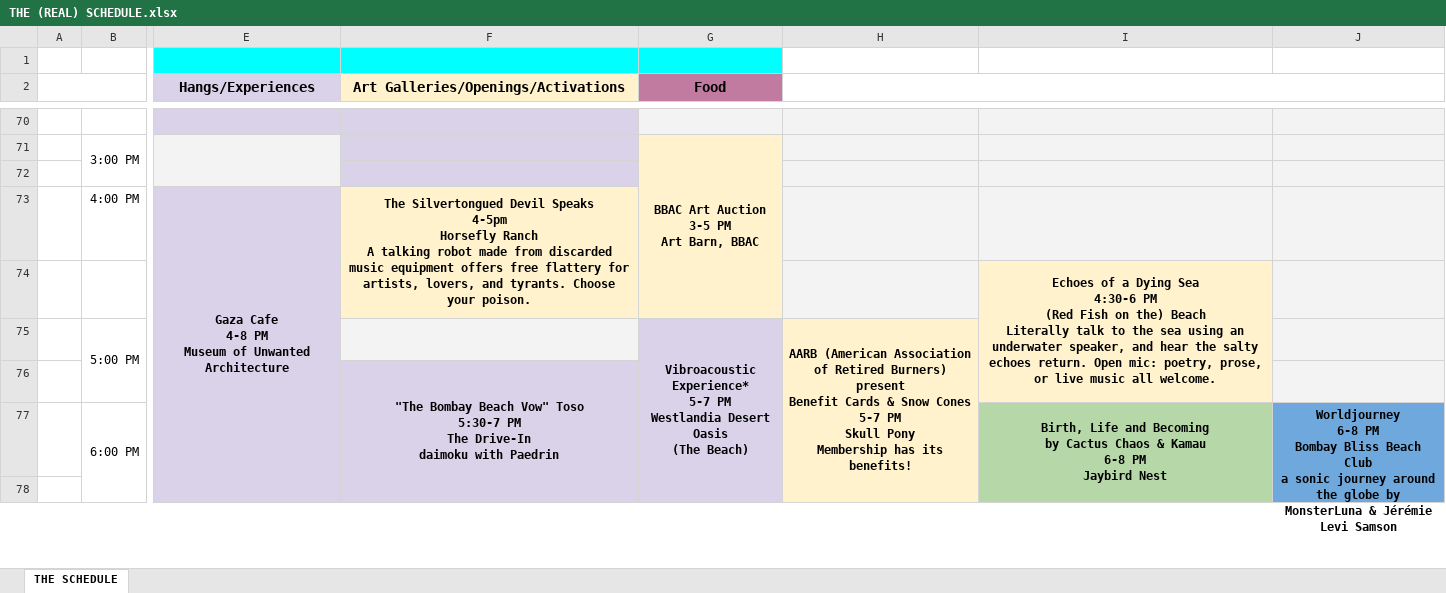
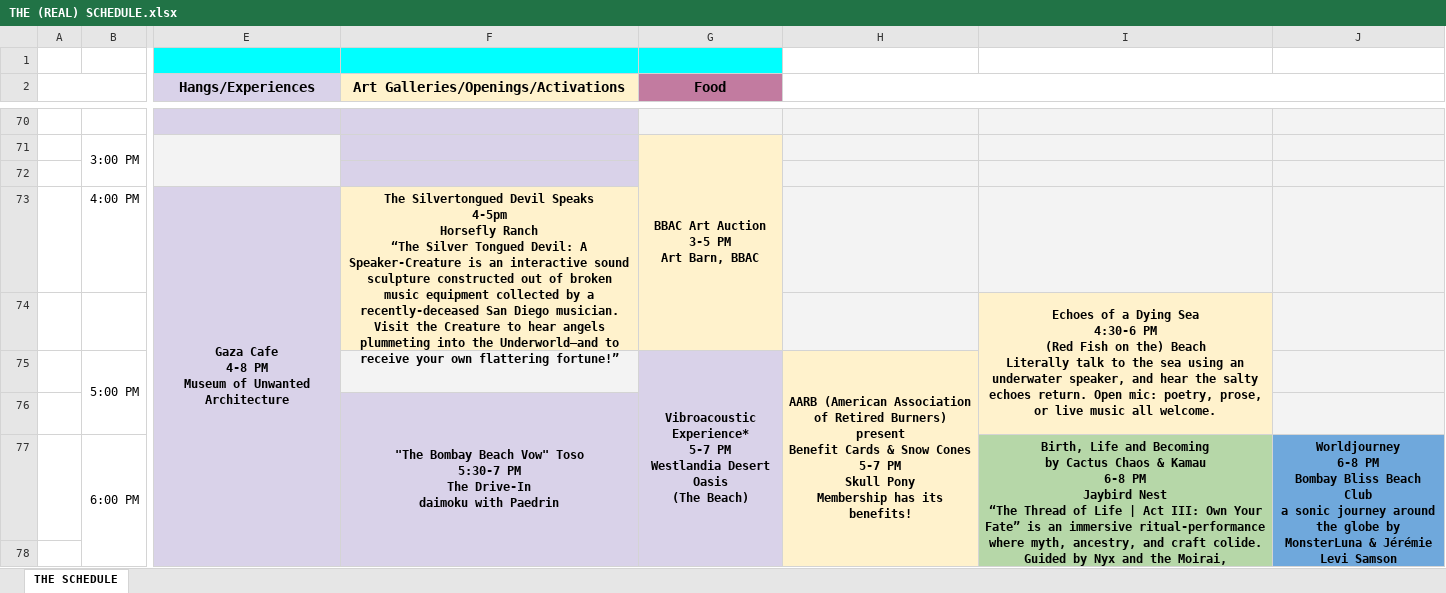
Before and after one commit to vvedenskaya/bbb-map-app, an Excel workbook: THE (REAL) SCHEDULE.xlsx, sheet THE SCHEDULE, drawn as a sheet; only a part is shown, gaps mark what is left out; values as stored, in another font and other column widths than the file's, no borders; charts and pictures not drawn; ↵ is a line break in a cell; the diff covers the shown part only; the diff names each change by its address in the sheet, - before the commit and + after, or states it on an @@ line.

Commit message:
ingested and formatted new schedule, mapping to locations. Source of truth for Schedule is now the_real_schedule_events.json

```diff
--- a/THE (REAL) SCHEDULE.xlsx (sheet THE SCHEDULE)
+++ b/THE (REAL) SCHEDULE.xlsx (sheet THE SCHEDULE)
-F73: …Horsefly Ranch ↵ A talking robot made from discarded music equipment offers free flattery for artists, lovers, and tyrants. Choose your poison.
+F73: …Horsefly Ranch ↵ “The Silver Tongued Devil: A Speaker-Creature is an interactive sound sculpture constructed out of broken music equipment collected by a recently-deceased San Diego musician. Visit the Creature to hear angels plummeting into the Underworld—and to receive your own flattering fortune!”
-I77: …Jaybird Nest
+I77: …Jaybird Nest ↵ “The Thread of Life | Act III: Own Your Fate” is an immersive ritual-performance where myth, ancestry, and craft colide. Guided by Nyx and the Moirai, participants are invited to own their fate and weave it into the Loom of Life.”
```
Also changed, not shown: 60 edited cells, cell formats and merged cells elsewhere in this sheet, 2 other files.
